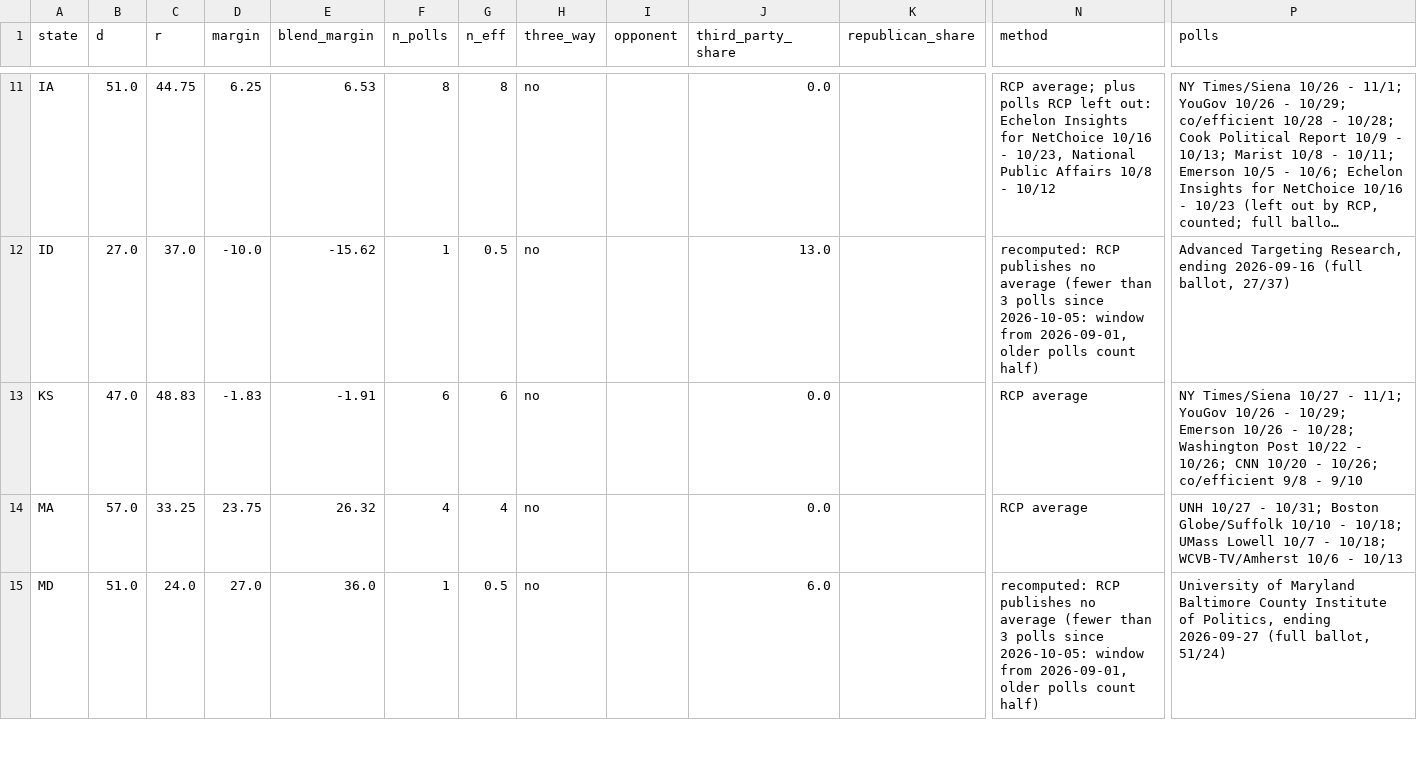
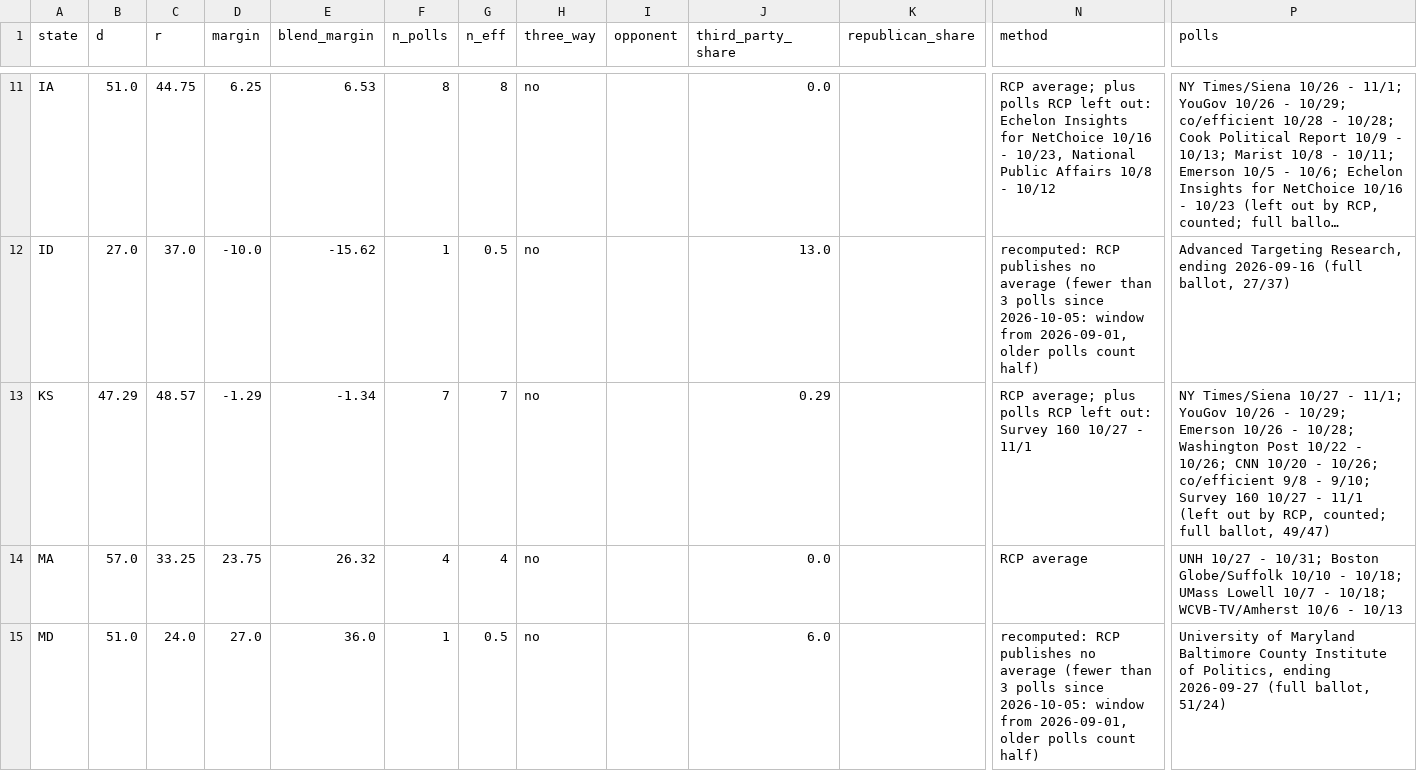
Before and after one commit to tcbDNA/house-2026, a CSV file: backend/data/governor_poll_averages.csv, drawn as a sheet; only a part is shown, gaps mark what is left out; long unchanged cells end in …; the diff covers the shown part only; the diff names each change by its address in the sheet, - before the commit and + after, or states it on an @@ line.

```diff
--- a/backend/data/governor_poll_averages.csv
+++ b/backend/data/governor_poll_averages.csv
-B13 (d): 47.0
+B13 (d): 47.29
-C13 (r): 48.83
+C13 (r): 48.57
-D13 (margin): -1.83
+D13 (margin): -1.29
-E13 (blend_margin): -1.91
+E13 (blend_margin): -1.34
-F13 (n_polls): 6
+F13 (n_polls): 7
-G13 (n_eff): 6
+G13 (n_eff): 7
-J13 (third_party_share): 0.0
+J13 (third_party_share): 0.29
-N13 (method): RCP average
+N13 (method): RCP average; plus polls RCP left out: Survey 160 10/27 - 11/1
-P13 (polls): …9/8 - 9/10
+P13 (polls): …9/8 - 9/10; Survey 160 10/27 - 11/1 (left out by RCP, counted; full ballot, 49/47)
```
Also changed, not shown: 31 edited cells elsewhere in this file, backend/analysis/comparison.csv, backend/data/senate_poll_averages.csv, 21 other files.
